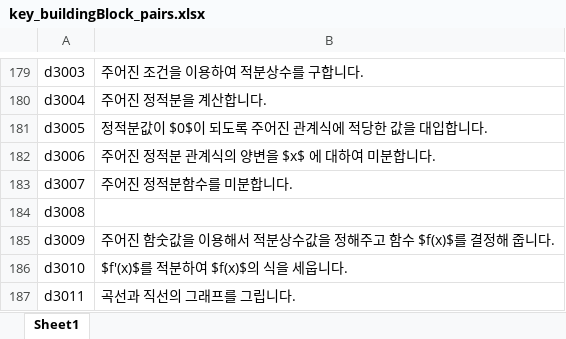
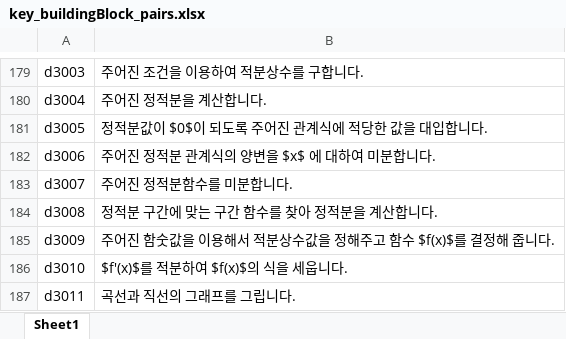
Before and after one commit to sheomonger/BuildingBlocks_2022KCSAT, an Excel workbook: key_buildingBlock_pairs.xlsx, sheet Sheet1, drawn as a sheet; only a part is shown, gaps mark what is left out; values as stored, in another font and other column widths than the file's, no borders; the diff covers the shown part only; the diff names each change by its address in the sheet, - before the commit and + after, or states it on an @@ line.

```diff
--- a/key_buildingBlock_pairs.xlsx (sheet Sheet1)
+++ b/key_buildingBlock_pairs.xlsx (sheet Sheet1)
-B184: (empty)
+B184: 정적분 구간에 맞는 구간 함수를 찾아 정적분을 계산합니다.
```
Also changed, not shown: 7 removed rows and 4 edited cells elsewhere in this sheet, 1 other file.
